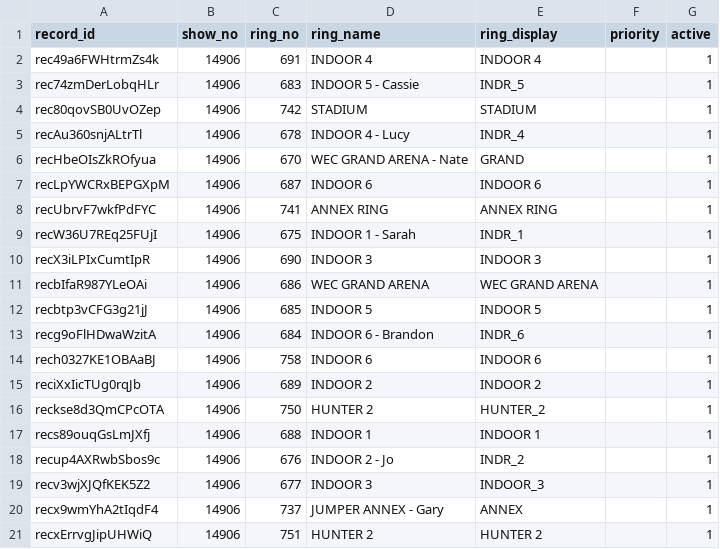
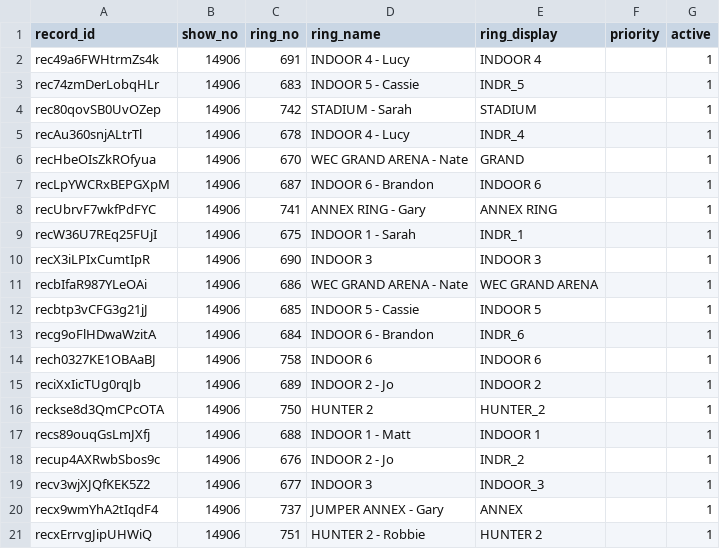
Before and after one commit to sportdogfood/ringstatus, a CSV file: docs/horseshowing/helpers/14906/rings.csv, drawn as a sheet.

```diff
--- a/docs/horseshowing/helpers/14906/rings.csv
+++ b/docs/horseshowing/helpers/14906/rings.csv
@@ -1,18 +1,18 @@
 record_id,show_no,ring_no,ring_name,ring_display,priority,active
-rec49a6FWHtrmZs4k,14906,691,INDOOR 4,INDOOR 4,,1
+rec49a6FWHtrmZs4k,14906,691,INDOOR 4 - Lucy,INDOOR 4,,1
 rec74zmDerLobqHLr,14906,683,INDOOR 5 - Cassie,INDR_5,,1
-rec80qovSB0UvOZep,14906,742,STADIUM,STADIUM,,1
+rec80qovSB0UvOZep,14906,742,STADIUM - Sarah,STADIUM,,1
 recAu360snjALtrTl,14906,678,INDOOR 4 - Lucy,INDR_4,,1
 recHbeOIsZkROfyua,14906,670,WEC GRAND ARENA - Nate,GRAND ,,1
-recLpYWCRxBEPGXpM,14906,687,INDOOR 6,INDOOR 6,,1
-recUbrvF7wkfPdFYC,14906,741,ANNEX RING,ANNEX RING,,1
+recLpYWCRxBEPGXpM,14906,687,INDOOR 6 - Brandon,INDOOR 6,,1
+recUbrvF7wkfPdFYC,14906,741,ANNEX RING - Gary,ANNEX RING,,1
 recW36U7REq25FUjI,14906,675,INDOOR 1 - Sarah,INDR_1,,1
 recX3iLPIxCumtIpR,14906,690,INDOOR 3,INDOOR 3,,1
-recbIfaR987YLeOAi,14906,686,WEC GRAND ARENA,WEC GRAND ARENA,,1
-recbtp3vCFG3g21jJ,14906,685,INDOOR 5,INDOOR 5,,1
+recbIfaR987YLeOAi,14906,686,WEC GRAND ARENA - Nate,WEC GRAND ARENA,,1
+recbtp3vCFG3g21jJ,14906,685,INDOOR 5 - Cassie,INDOOR 5,,1
 recg9oFlHDwaWzitA,14906,684,INDOOR 6 - Brandon,INDR_6,,1
 rech0327KE1OBAaBJ,14906,758,INDOOR 6,INDOOR 6,,1
-reciXxIicTUg0rqJb,14906,689,INDOOR 2,INDOOR 2,,1
+reciXxIicTUg0rqJb,14906,689,INDOOR 2 - Jo,INDOOR 2,,1
 reckse8d3QmCPcOTA,14906,750,HUNTER 2,HUNTER_2,,1
-recs89ouqGsLmJXfj,14906,688,INDOOR 1,INDOOR 1,,1
+recs89ouqGsLmJXfj,14906,688,INDOOR 1 - Matt,INDOOR 1,,1
 recup4AXRwbSbos9c,14906,676,INDOOR 2 - Jo,INDR_2,,1
@@ -20,2 +20,2 @@ recv3wjXJQfKEK5Z2,14906,677,INDOOR 3,INDOOR_3,,1
 recx9wmYhA2tIqdF4,14906,737,JUMPER ANNEX - Gary,ANNEX,,1
-recxErrvgJipUHWiQ,14906,751,HUNTER 2,HUNTER 2,,1
+recxErrvgJipUHWiQ,14906,751,HUNTER 2 - Robbie,HUNTER 2,,1
```
Also changed, not shown: docs/horseshowing/helpers/14907/rings.csv, 8 other files.
